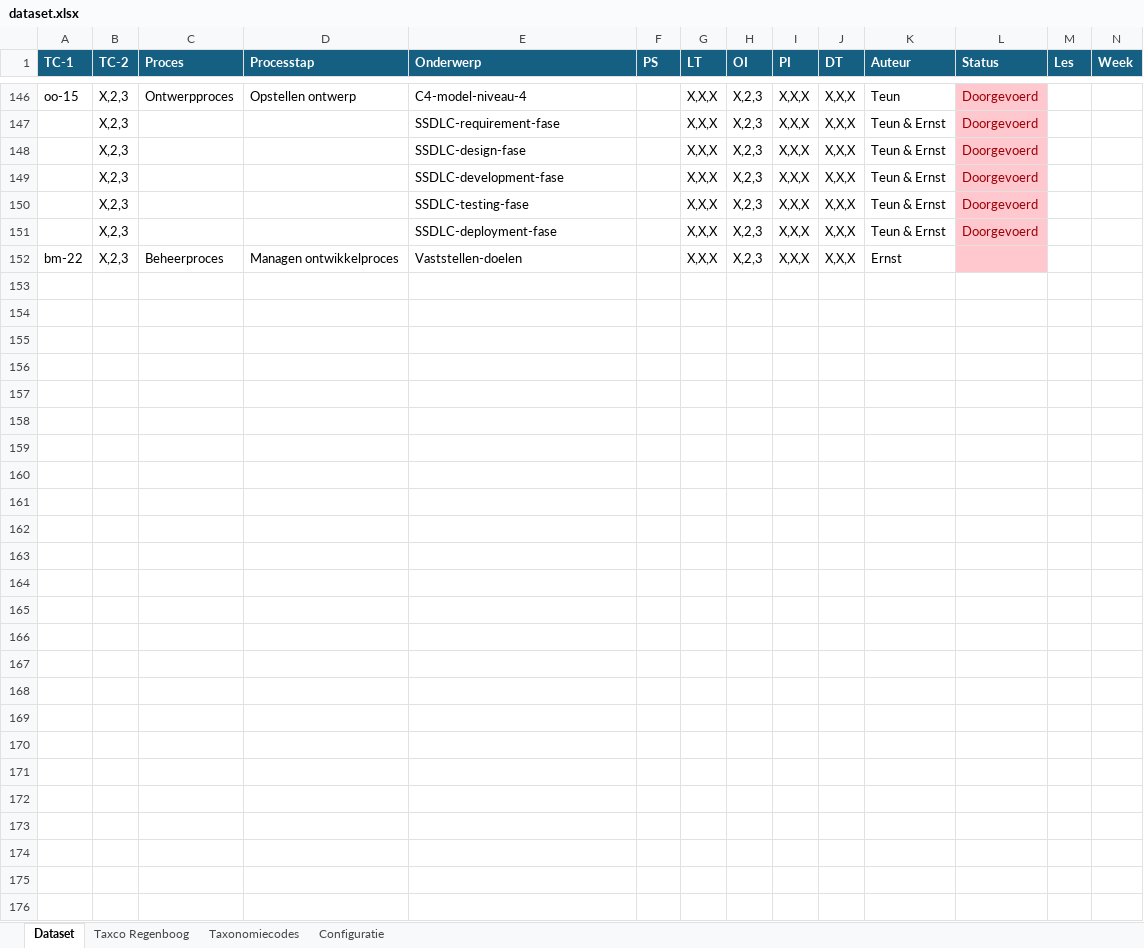
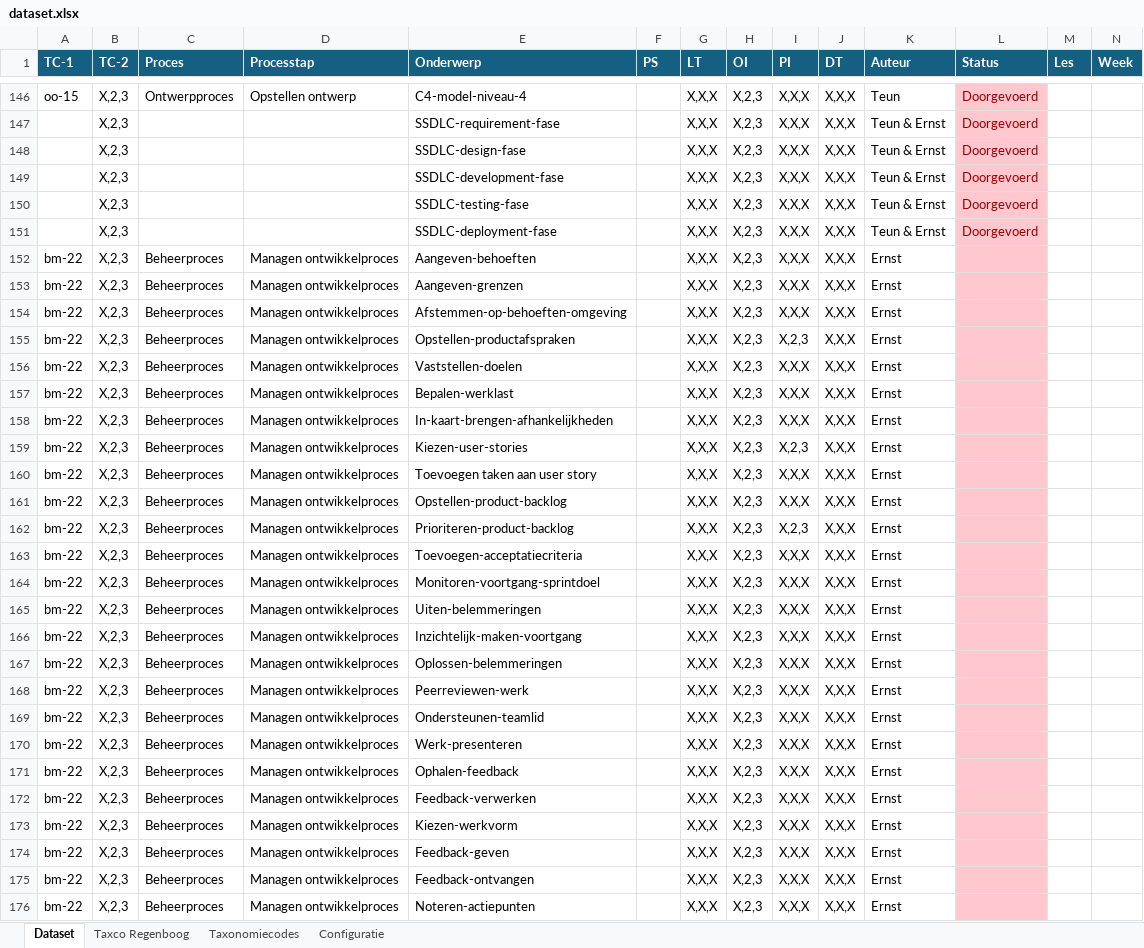
Before and after one commit to Windesheim-HBO-ICT/Leerlijn-Content-SE-Dataset, an Excel workbook: dataset.xlsx, sheet Dataset, drawn as a sheet; only a part is shown, gaps mark what is left out; values as stored, in another font and other column widths than the file's, no borders; conditional formats and table styles not drawn; rows hold the shown columns only; the diff names each change by its address in the sheet, - before the commit and + after, or states it on an @@ line.

Commit message:
Taxonomiecodes voor SCRUM vaardigheden toegevoegd

```diff
--- a/dataset.xlsx (sheet Dataset)
+++ b/dataset.xlsx (sheet Dataset)
+row 152: bm-22 | X,2,3 | Beheerproces | Managen ontwikkelproces | Aangeven-behoeften |  | X,X,X | X,2,3 | X,X,X | X,X,X | Ernst
+row 153: bm-22 | X,2,3 | Beheerproces | Managen ontwikkelproces | Aangeven-grenzen |  | X,X,X | X,2,3 | X,X,X | X,X,X | Ernst
+row 154: bm-22 | X,2,3 | Beheerproces | Managen ontwikkelproces | Afstemmen-op-behoeften-omgeving |  | X,X,X | X,2,3 | X,X,X | X,X,X | Ernst
+row 155: bm-22 | X,2,3 | Beheerproces | Managen ontwikkelproces | Opstellen-productafspraken |  | X,X,X | X,2,3 | X,2,3 | X,X,X | Ernst
+row 157: bm-22 | X,2,3 | Beheerproces | Managen ontwikkelproces | Bepalen-werklast |  | X,X,X | X,2,3 | X,X,X | X,X,X | Ernst
+row 158: bm-22 | X,2,3 | Beheerproces | Managen ontwikkelproces | In-kaart-brengen-afhankelijkheden |  | X,X,X | X,2,3 | X,X,X | X,X,X | Ernst
+row 159: bm-22 | X,2,3 | Beheerproces | Managen ontwikkelproces | Kiezen-user-stories |  | X,X,X | X,2,3 | X,2,3 | X,X,X | Ernst
+row 160: bm-22 | X,2,3 | Beheerproces | Managen ontwikkelproces | Toevoegen taken aan user story |  | X,X,X | X,2,3 | X,X,X | X,X,X | Ernst
+row 161: bm-22 | X,2,3 | Beheerproces | Managen ontwikkelproces | Opstellen-product-backlog |  | X,X,X | X,2,3 | X,X,X | X,X,X | Ernst
+row 162: bm-22 | X,2,3 | Beheerproces | Managen ontwikkelproces | Prioriteren-product-backlog |  | X,X,X | X,2,3 | X,2,3 | X,X,X | Ernst
+row 163: bm-22 | X,2,3 | Beheerproces | Managen ontwikkelproces | Toevoegen-acceptatiecriteria |  | X,X,X | X,2,3 | X,X,X | X,X,X | Ernst
+row 164: bm-22 | X,2,3 | Beheerproces | Managen ontwikkelproces | Monitoren-voortgang-sprintdoel |  | X,X,X | X,2,3 | X,X,X | X,X,X | Ernst
+row 165: bm-22 | X,2,3 | Beheerproces | Managen ontwikkelproces | Uiten-belemmeringen |  | X,X,X | X,2,3 | X,X,X | X,X,X | Ernst
+row 166: bm-22 | X,2,3 | Beheerproces | Managen ontwikkelproces | Inzichtelijk-maken-voortgang |  | X,X,X | X,2,3 | X,X,X | X,X,X | Ernst
+row 167: bm-22 | X,2,3 | Beheerproces | Managen ontwikkelproces | Oplossen-belemmeringen |  | X,X,X | X,2,3 | X,X,X | X,X,X | Ernst
+row 168: bm-22 | X,2,3 | Beheerproces | Managen ontwikkelproces | Peerreviewen-werk |  | X,X,X | X,2,3 | X,X,X | X,X,X | Ernst
+row 169: bm-22 | X,2,3 | Beheerproces | Managen ontwikkelproces | Ondersteunen-teamlid |  | X,X,X | X,2,3 | X,X,X | X,X,X | Ernst
+row 170: bm-22 | X,2,3 | Beheerproces | Managen ontwikkelproces | Werk-presenteren |  | X,X,X | X,2,3 | X,X,X | X,X,X | Ernst
+row 171: bm-22 | X,2,3 | Beheerproces | Managen ontwikkelproces | Ophalen-feedback |  | X,X,X | X,2,3 | X,X,X | X,X,X | Ernst
+row 172: bm-22 | X,2,3 | Beheerproces | Managen ontwikkelproces | Feedback-verwerken |  | X,X,X | X,2,3 | X,X,X | X,X,X | Ernst
+row 173: bm-22 | X,2,3 | Beheerproces | Managen ontwikkelproces | Kiezen-werkvorm |  | X,X,X | X,2,3 | X,X,X | X,X,X | Ernst
+row 174: bm-22 | X,2,3 | Beheerproces | Managen ontwikkelproces | Feedback-geven |  | X,X,X | X,2,3 | X,X,X | X,X,X | Ernst
+row 175: bm-22 | X,2,3 | Beheerproces | Managen ontwikkelproces | Feedback-ontvangen |  | X,X,X | X,2,3 | X,X,X | X,X,X | Ernst
+row 176: bm-22 | X,2,3 | Beheerproces | Managen ontwikkelproces | Noteren-actiepunten |  | X,X,X | X,2,3 | X,X,X | X,X,X | Ernst
```
